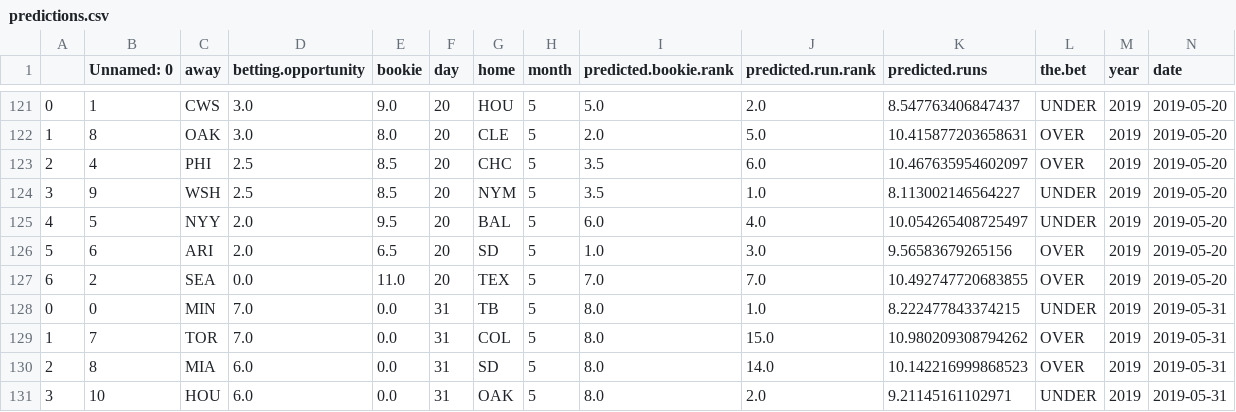
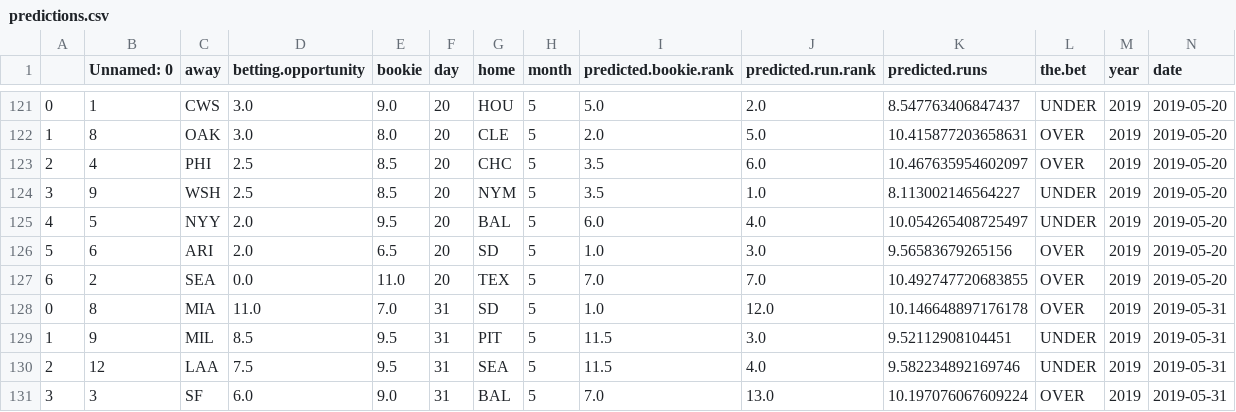
Before and after one commit to kupresanin99/Project423, a CSV file: data/predictions.csv, drawn as a sheet; only a part is shown, gaps mark what is left out; the diff covers the shown part only.

```diff
--- a/data/predictions.csv
+++ b/data/predictions.csv
@@ -127,5 +127,5 @@
 6,2,SEA,0.0,11.0,20,TEX,5,7.0,7.0,10.492747720683855,OVER,2019,2019-05-20
-0,0,MIN,7.0,0.0,31,TB,5,8.0,1.0,8.222477843374215,UNDER,2019,2019-05-31
-1,7,TOR,7.0,0.0,31,COL,5,8.0,15.0,10.980209308794262,OVER,2019,2019-05-31
-2,8,MIA,6.0,0.0,31,SD,5,8.0,14.0,10.142216999868523,OVER,2019,2019-05-31
-3,10,HOU,6.0,0.0,31,OAK,5,8.0,2.0,9.21145161102971,UNDER,2019,2019-05-31
+0,8,MIA,11.0,7.0,31,SD,5,1.0,12.0,10.146648897176178,OVER,2019,2019-05-31
+1,9,MIL,8.5,9.5,31,PIT,5,11.5,3.0,9.52112908104451,UNDER,2019,2019-05-31
+2,12,LAA,7.5,9.5,31,SEA,5,11.5,4.0,9.582234892169746,UNDER,2019,2019-05-31
+3,3,SF,6.0,9.0,31,BAL,5,7.0,13.0,10.197076067609224,OVER,2019,2019-05-31
```
Also changed, not shown: 92 edited cells elsewhere in this file, data/daily_predictions/predictions_5_31.csv.
